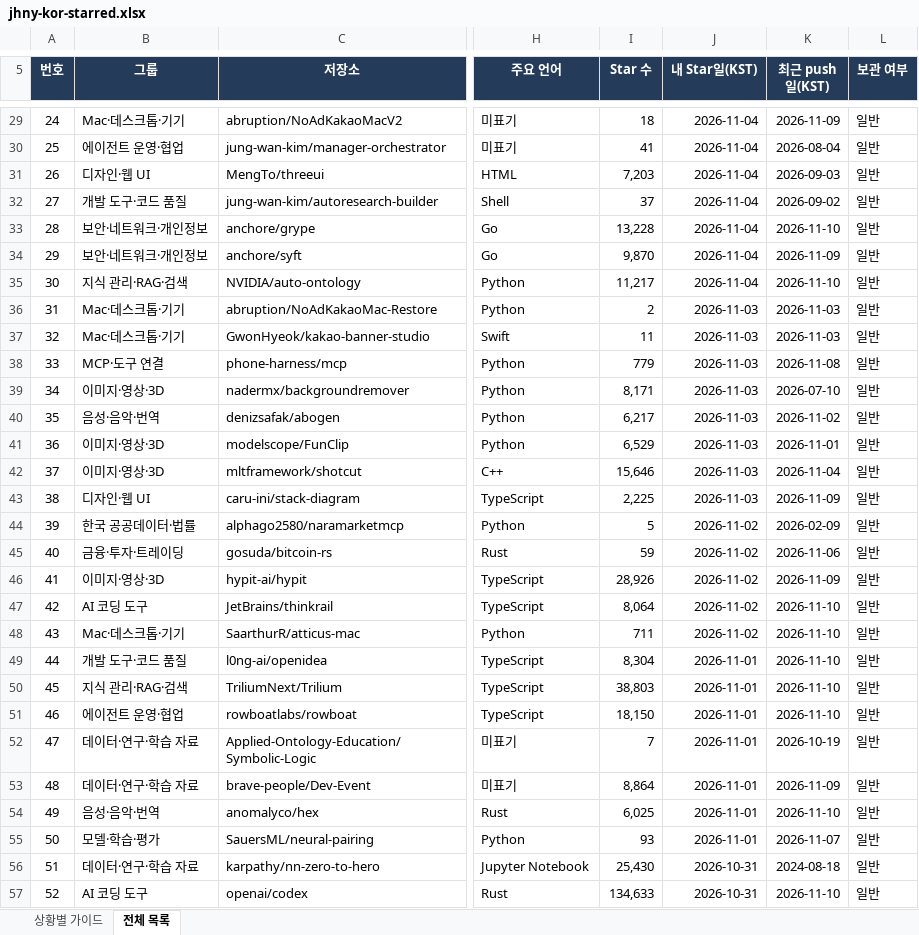
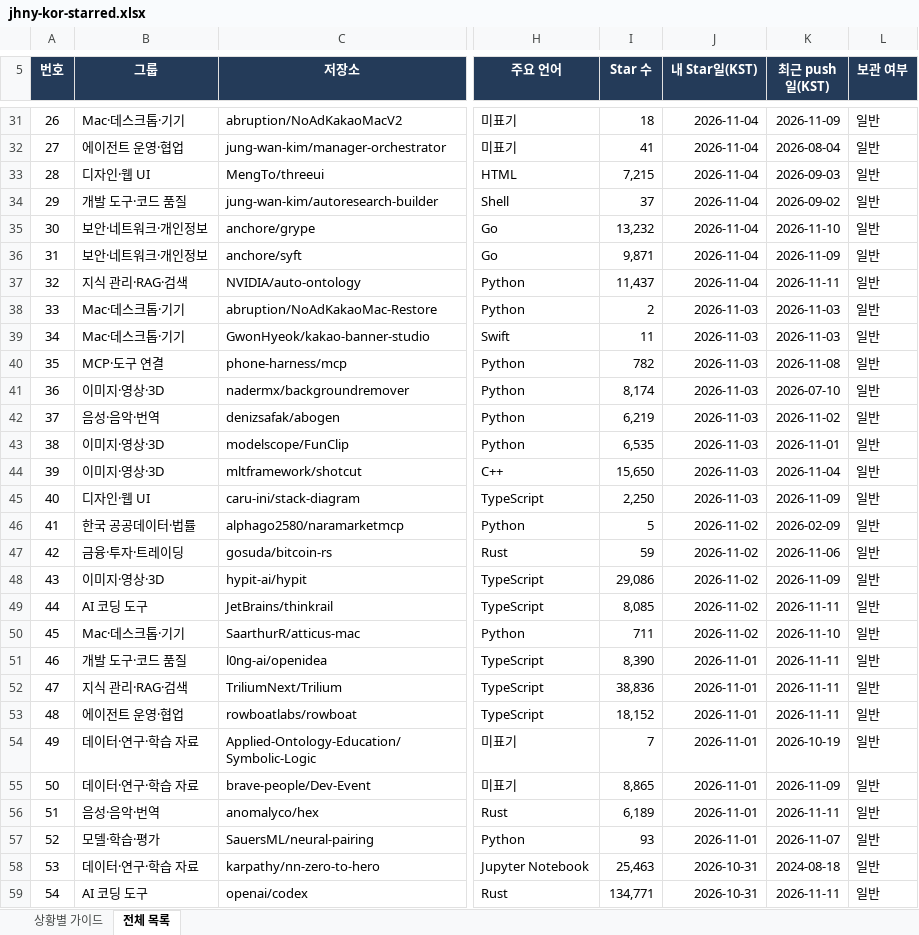
Before and after one commit to jhny-kor/star, an Excel workbook: jhny-kor-starred.xlsx, sheet 전체 목록, drawn as a sheet; only a part is shown, gaps mark what is left out; values as stored, in another font and other column widths than the file's, no borders; conditional formats and table styles not drawn; addresses are those after the commit; the diff covers the shown part only; the diff names each change by its address in the sheet, - before the commit and + after, or states it on an @@ line.

```diff
--- a/jhny-kor-starred.xlsx (sheet 전체 목록)
+++ b/jhny-kor-starred.xlsx (sheet 전체 목록)
@@ column A (번호) renumbered from row 8 down @@
-I33 (Star 수): 7,203
+I33 (Star 수): 7,215
-I35 (Star 수): 13,228
+I35 (Star 수): 13,232
-I36 (Star 수): 9,870
+I36 (Star 수): 9,871
-I37 (Star 수): 11,217
+I37 (Star 수): 11,437
-K37 (최근 push일(KST)): 2026-11-10
+K37 (최근 push일(KST)): 2026-11-11
-I40 (Star 수): 779
+I40 (Star 수): 782
-I41 (Star 수): 8,171
+I41 (Star 수): 8,174
-I42 (Star 수): 6,217
+I42 (Star 수): 6,219
-I43 (Star 수): 6,529
+I43 (Star 수): 6,535
-I44 (Star 수): 15,646
+I44 (Star 수): 15,650
-I45 (Star 수): 2,225
+I45 (Star 수): 2,250
-I48 (Star 수): 28,926
+I48 (Star 수): 29,086
-I49 (Star 수): 8,064
+I49 (Star 수): 8,085
-K49 (최근 push일(KST)): 2026-11-10
+K49 (최근 push일(KST)): 2026-11-11
-I51 (Star 수): 8,304
+I51 (Star 수): 8,390
-K51:K53 (최근 push일(KST)): 2026-11-10
+K51:K53 (최근 push일(KST)): 2026-11-11
-I52 (Star 수): 38,803
+I52 (Star 수): 38,836
-I53 (Star 수): 18,150
+I53 (Star 수): 18,152
-I55 (Star 수): 8,864
+I55 (Star 수): 8,865
-I56 (Star 수): 6,025
+I56 (Star 수): 6,189
-K56 (최근 push일(KST)): 2026-11-10
+K56 (최근 push일(KST)): 2026-11-11
-I58 (Star 수): 25,430
+I58 (Star 수): 25,463
-I59 (Star 수): 134,633
+I59 (Star 수): 134,771
-K59 (최근 push일(KST)): 2026-11-10
+K59 (최근 push일(KST)): 2026-11-11
```
Also changed, not shown: 2 added rows and 667 edited cells elsewhere in this sheet, sheet 상황별 가이드, formulas that keep their value, 2 other files.
